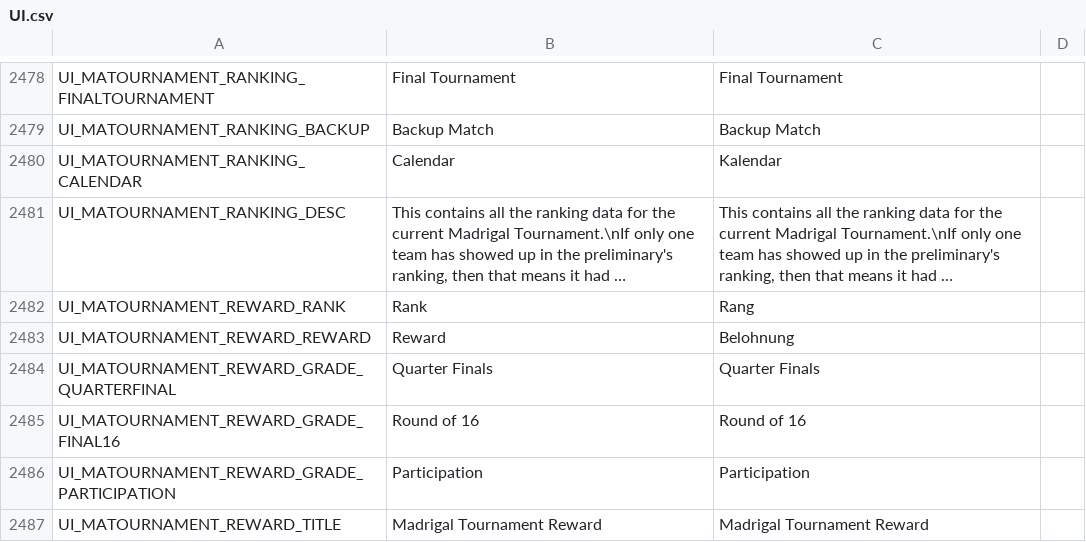
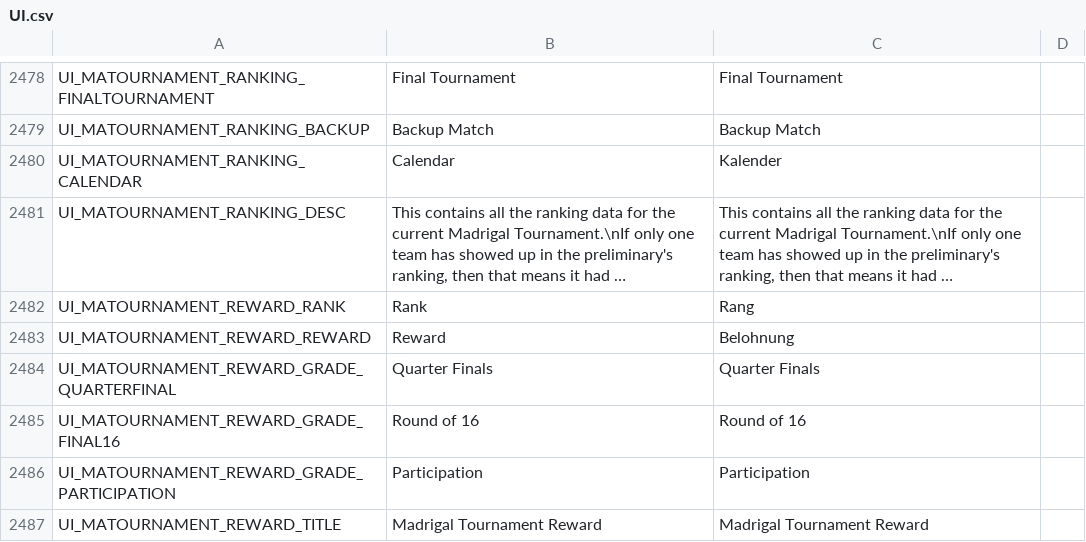
Before and after one commit to PopuriAO29/Flyff-Universe-Translations, a CSV file: German/UI.csv, drawn as a sheet; only a part is shown, gaps mark what is left out; long unchanged cells end in …; the diff names each change by its address in the sheet, - before the commit and + after, or states it on an @@ line.

Commit message:
Fix spelling

```diff
--- a/German/UI.csv
+++ b/German/UI.csv
-C2480: Kalendar
+C2480: Kalender
```
